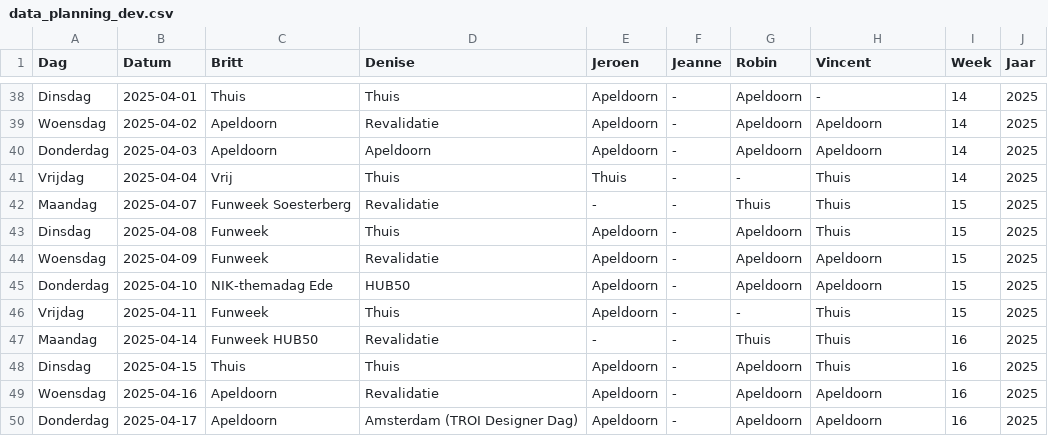
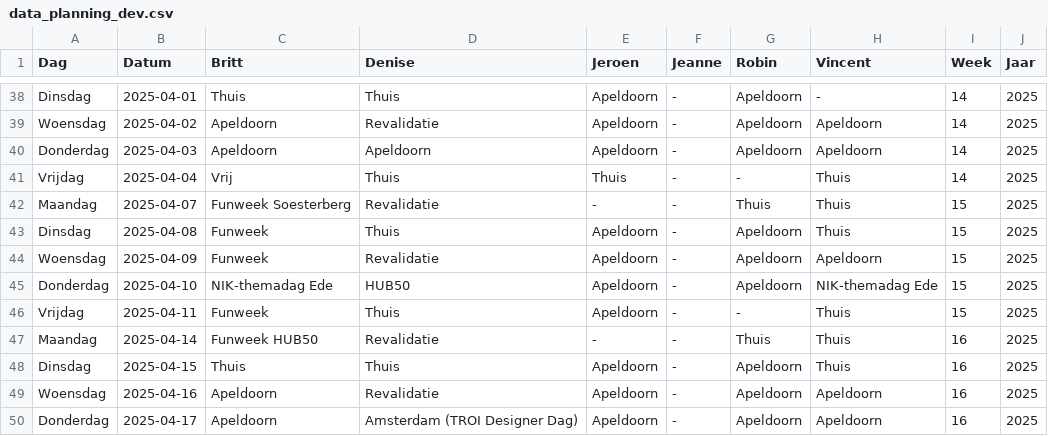
Before and after one commit to Britttvg/planning-tool, a CSV file: src/data/data_planning_dev.csv, drawn as a sheet; only a part is shown, gaps mark what is left out.

Commit message:
Update CSV src/data/data_planning_dev.csv, time 2025-04-02 10:52:48.920111

```diff
--- a/src/data/data_planning_dev.csv
+++ b/src/data/data_planning_dev.csv
@@ -44,3 +44,3 @@ Dinsdag,2025-04-08,Funweek,Thuis,Apeldoorn,-,Apeldoorn,Thuis,15,2025
 Woensdag,2025-04-09,Funweek,Revalidatie,Apeldoorn,-,Apeldoorn,Apeldoorn,15,2025
-Donderdag,2025-04-10,NIK-themadag Ede,HUB50,Apeldoorn,-,Apeldoorn,Apeldoorn,15,2025
+Donderdag,2025-04-10,NIK-themadag Ede,HUB50,Apeldoorn,-,Apeldoorn,NIK-themadag Ede,15,2025
 Vrijdag,2025-04-11,Funweek,Thuis,Apeldoorn,-,-,Thuis,15,2025
```
